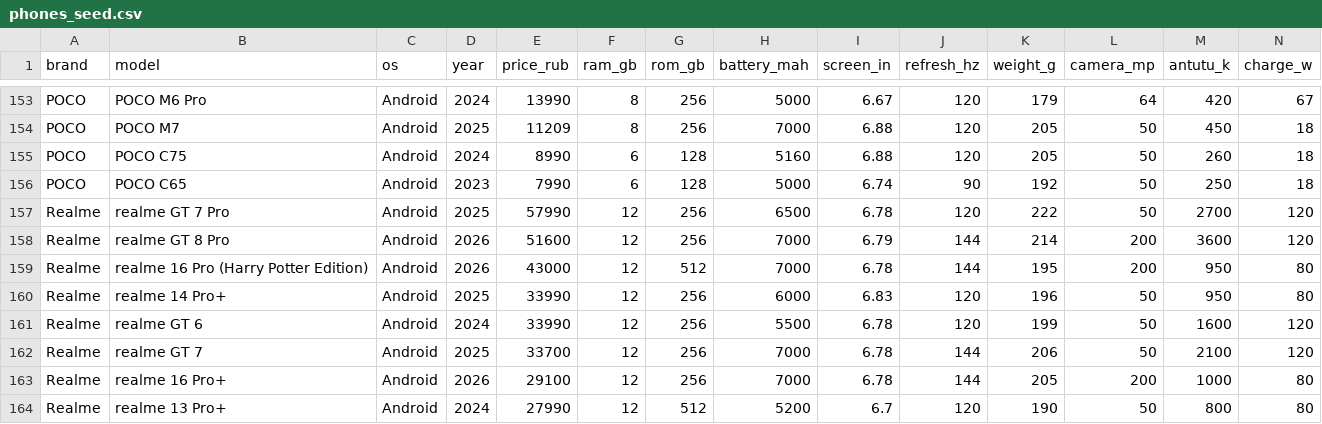
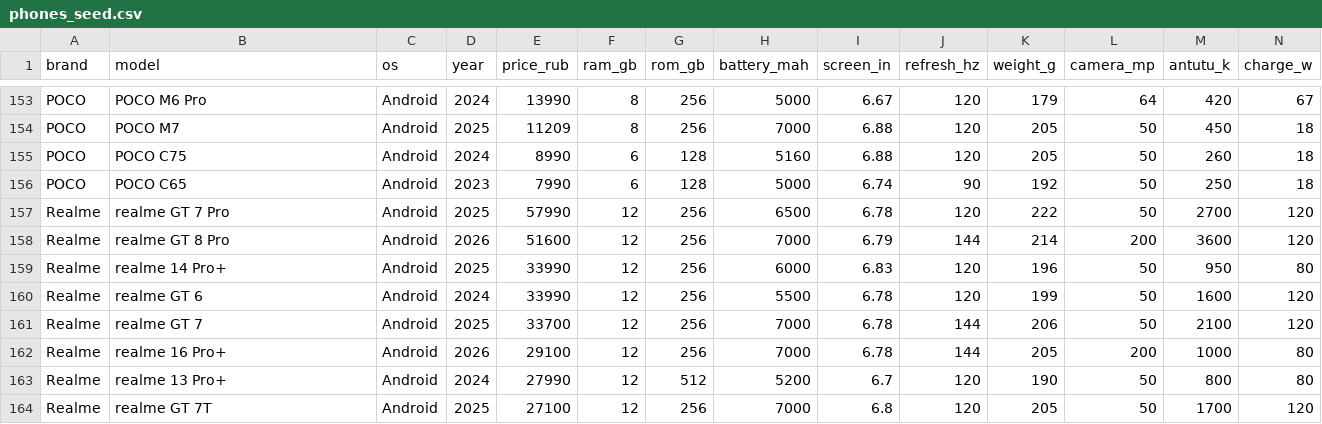
Before and after one commit to xValcky/KursavayaDSTU_ML, a CSV file: data/phones_seed.csv, drawn as a sheet; only a part is shown, gaps mark what is left out; the shorter side is filled out with more unchanged rows; rows hold the shown columns only; the diff names each change by its address in the sheet, - before the commit and + after, or states it on an @@ line.

```diff
--- a/data/phones_seed.csv
+++ b/data/phones_seed.csv
-row 159: Realme | realme 16 Pro (Harry Potter Edition) | Android | 2026 | 43000 | 12 | 512 | 7000 | 6.78 | 144 | 195 | 200 | 950 | 80
```
Also changed, not shown: data/price_history_seed.csv, data/sources/ishopper_specs.csv, 6 other files.
